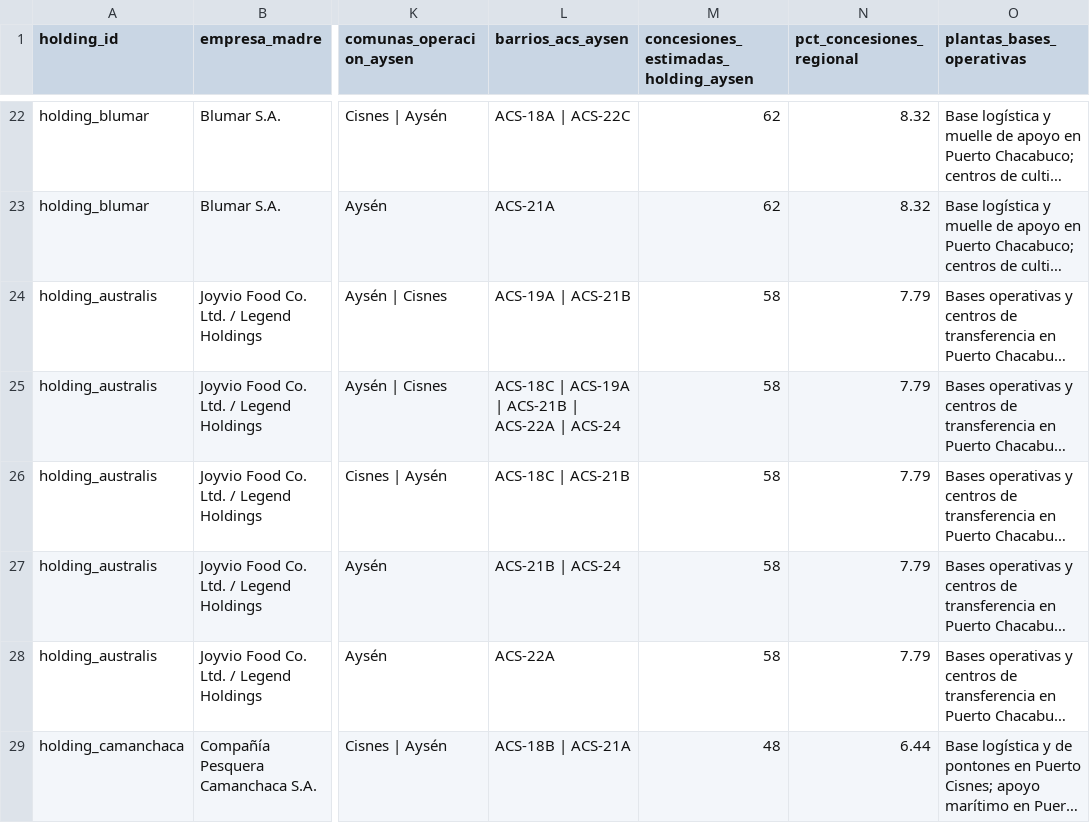
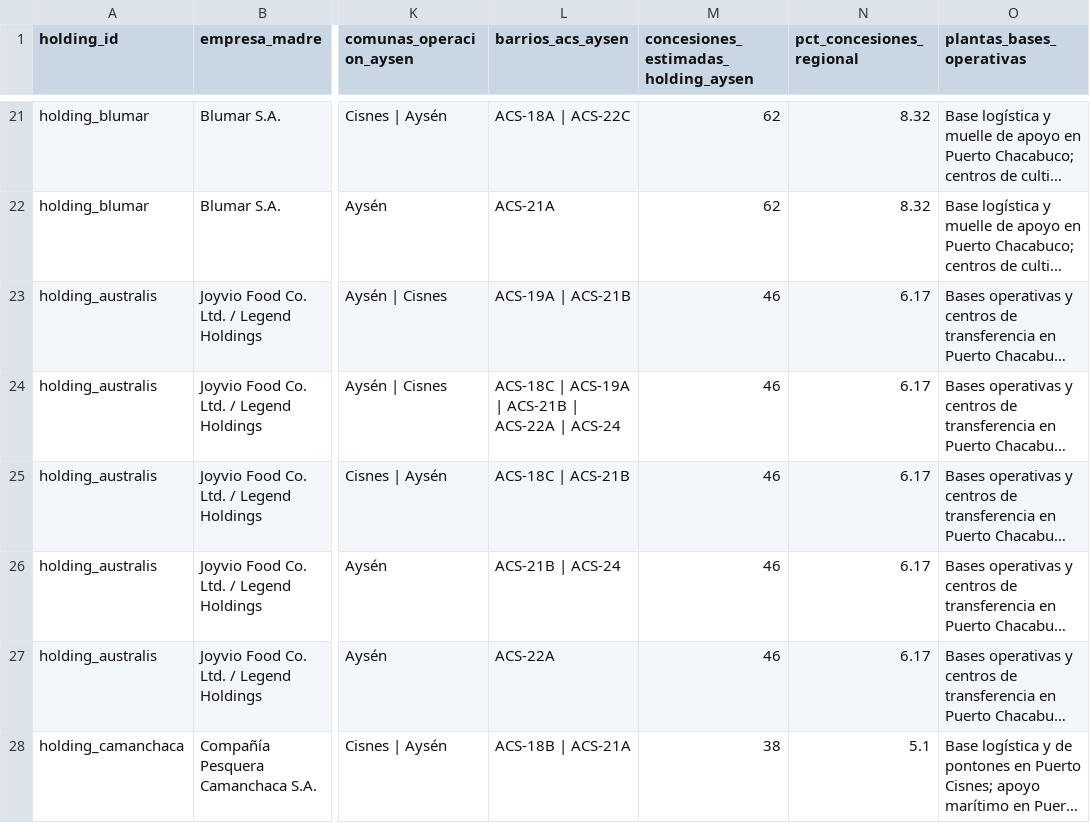
Before and after one commit to VAVARO/aysen_sistemico, a CSV file: data/systemic/csv/03_holdings_salmoneros_ruts_aysen.csv, drawn as a sheet; only a part is shown, gaps mark what is left out; long unchanged cells end in …; addresses are those after the commit; the diff covers the shown part only; the diff names each change by its address in the sheet, - before the commit and + after, or states it on an @@ line.

```diff
--- a/data/systemic/csv/03_holdings_salmoneros_ruts_aysen.csv
+++ b/data/systemic/csv/03_holdings_salmoneros_ruts_aysen.csv
-M23:M27: 58
+M23:M27: 46
-N23:N27 (pct_concesiones_regional): 7.79
+N23:N27 (pct_concesiones_regional): 6.17
-M28: 48
+M28: 38
-N28 (pct_concesiones_regional): 6.44
+N28 (pct_concesiones_regional): 5.1
```
Also changed, not shown: 4 added rows, 4 removed rows and 20 edited cells elsewhere in this file, data/systemic/csv/03_concesiones_tierra_mar_comunas.csv, 11 other files.
